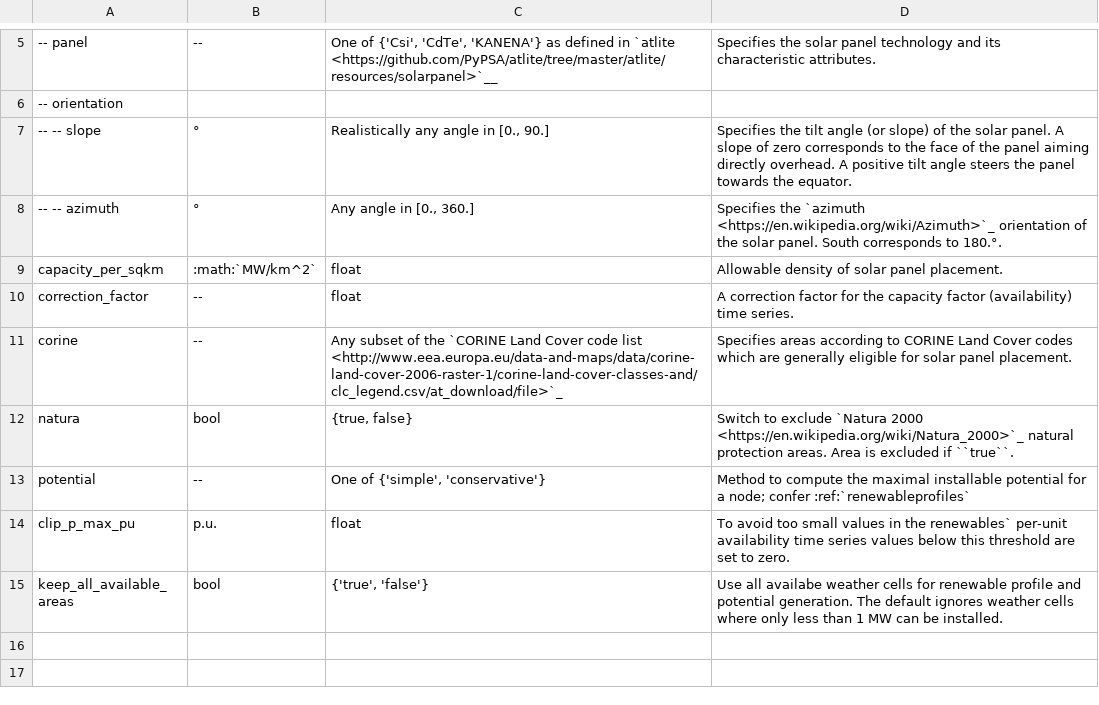
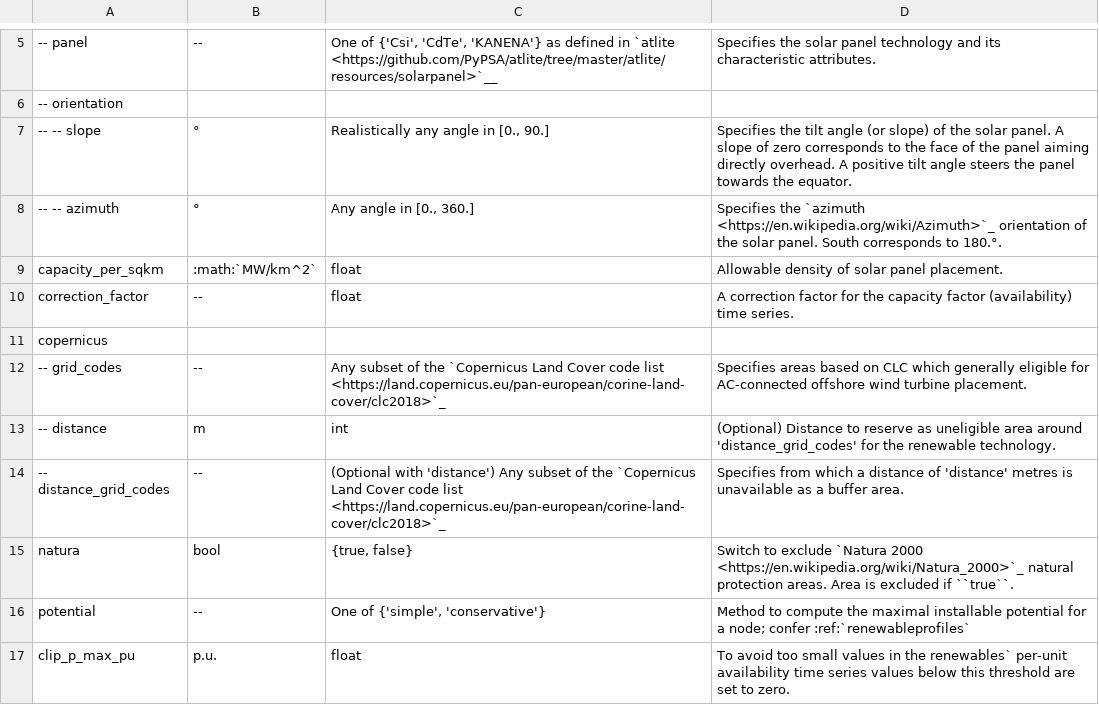
Before and after one commit to pypsa-meets-africa/pypsa-africa-archived, a CSV file: doc/configtables/solar.csv, drawn as a sheet; only a part is shown, gaps mark what is left out; the shorter side is filled out with more unchanged rows.

```diff
--- a/doc/configtables/solar.csv
+++ b/doc/configtables/solar.csv
@@ -10,3 +10,6 @@ capacity_per_sqkm,:math:`MW/km^2`,float,"Allowable density of solar panel placem
 correction_factor,--,float,"A correction factor for the capacity factor (availability) time series."
-corine,--,"Any subset of the `CORINE Land Cover code list <http://www.eea.europa.eu/data-and-maps/data/corine-land-cover-2006-raster-1/corine-land-cover-classes-and/clc_legend.csv/at_download/file>`_","Specifies areas according to CORINE Land Cover codes which are generally eligible for solar panel placement."
+copernicus,,,
+-- grid_codes,--,"Any subset of the `Copernicus Land Cover code list <https://land.copernicus.eu/pan-european/corine-land-cover/clc2018>`_","Specifies areas based on CLC which generally eligible for AC-connected offshore wind turbine placement."
+-- distance,m,"int","(Optional) Distance to reserve as uneligible area around 'distance_grid_codes' for the renewable technology."
+-- distance_grid_codes,--,"(Optional with 'distance') Any subset of the `Copernicus Land Cover code list <https://land.copernicus.eu/pan-european/corine-land-cover/clc2018>`_","Specifies from which a distance of 'distance' metres is unavailable as a buffer area."
 natura,bool,"{true, false}","Switch to exclude `Natura 2000 <https://en.wikipedia.org/wiki/Natura_2000>`_ natural protection areas. Area is excluded if ``true``."
```
Also changed, not shown: doc/configtables/offwind-ac.csv, doc/configtables/offwind-dc.csv, 5 other files.
